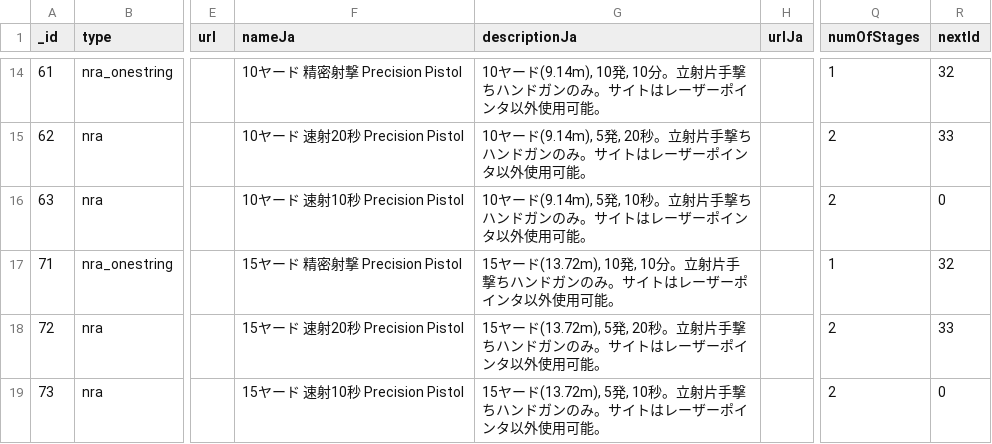
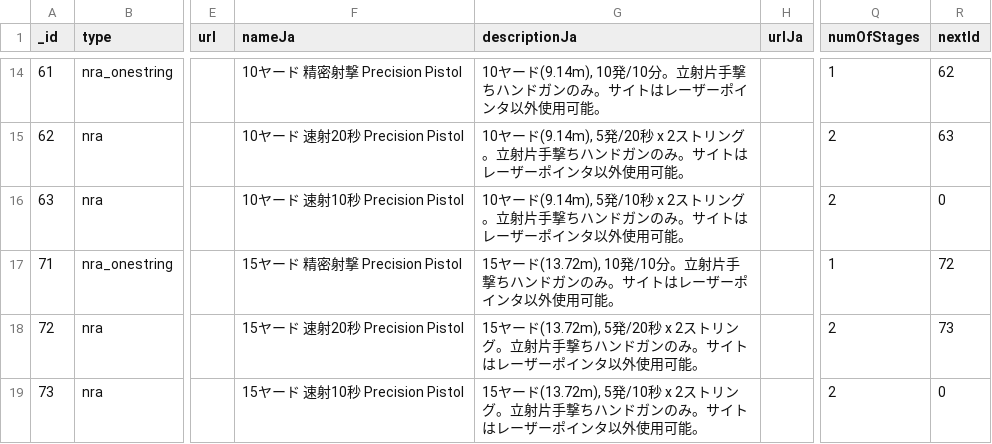
Before and after one commit to Precision-Marks/airsoft_database, a CSV file: rule_catalog/RealmShootingRuleCatalog.csv, drawn as a sheet; only a part is shown, gaps mark what is left out; the diff covers the shown part only; the diff names each change by its address in the sheet, - before the commit and + after, or states it on an @@ line.

```diff
--- a/rule_catalog/RealmShootingRuleCatalog.csv
+++ b/rule_catalog/RealmShootingRuleCatalog.csv
-G14 (descriptionJa): …ド(9.14m), 10発, 10分。立射…
+G14 (descriptionJa): …ド(9.14m), 10発/10分。立射…
-R14 (nextId): 32
+R14 (nextId): 62
-G15 (descriptionJa): …ド(9.14m), 5発, 20秒。立射片…
+G15 (descriptionJa): …ド(9.14m), 5発/20秒 x 2ストリング。立射片…
-R15 (nextId): 33
+R15 (nextId): 63
-G16 (descriptionJa): …ド(9.14m), 5発, 10秒。立射片…
+G16 (descriptionJa): …ド(9.14m), 5発/10秒 x 2ストリング。立射片…
-G17 (descriptionJa): …ド(13.72m), 10発, 10分。立射…
+G17 (descriptionJa): …ド(13.72m), 10発/10分。立射…
-R17 (nextId): 32
+R17 (nextId): 72
-G18 (descriptionJa): …ド(13.72m), 5発, 20秒。立射片…
+G18 (descriptionJa): …ド(13.72m), 5発/20秒 x 2ストリング。立射片…
-R18 (nextId): 33
+R18 (nextId): 73
-G19 (descriptionJa): …ド(13.72m), 5発, 10秒。立射片…
+G19 (descriptionJa): …ド(13.72m), 5発/10秒 x 2ストリング。立射片…
```
Also changed, not shown: 1 added row and 39 edited cells elsewhere in this file.
